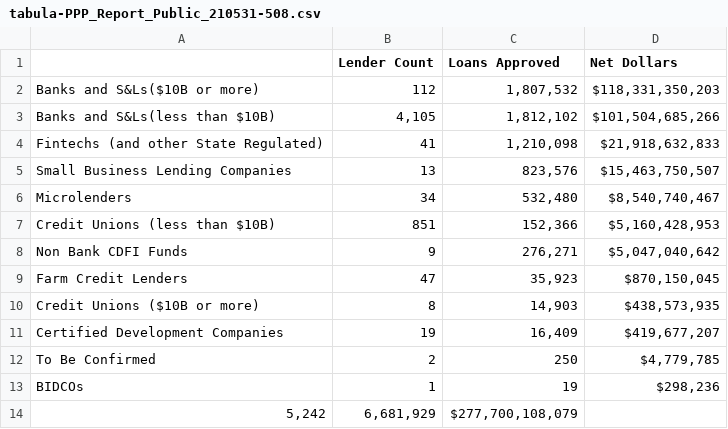
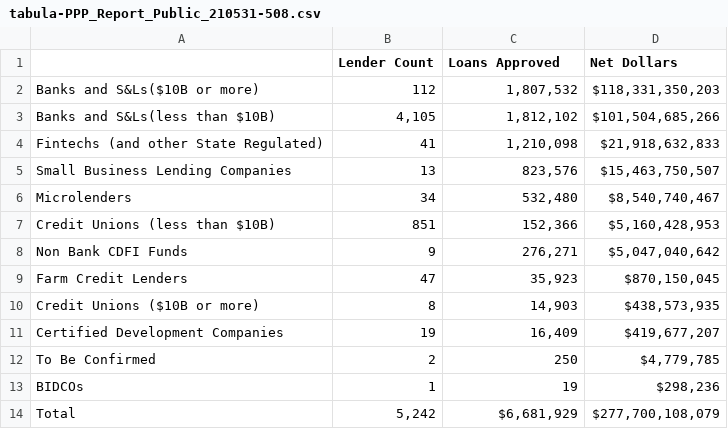
Before and after one commit to maddieos/data_journalism_2021_fall, a CSV file: pre_labs/pre_lab_06/tabula-PPP_Report_Public_210531-508.csv, drawn as a sheet; removed rows and columns are numbered as before the commit, all else as after; the diff names each change by its address in the sheet, - before the commit and + after, or states it on an @@ line.

Commit message:
prelabby06

```diff
--- a/pre_labs/pre_lab_06/tabula-PPP_Report_Public_210531-508.csv
+++ b/pre_labs/pre_lab_06/tabula-PPP_Report_Public_210531-508.csv
-row 14: 5,242 | 6,681,929 | $277,700,108,079
+row 14: Total | 5,242 | $6,681,929 | $277,700,108,079
```
